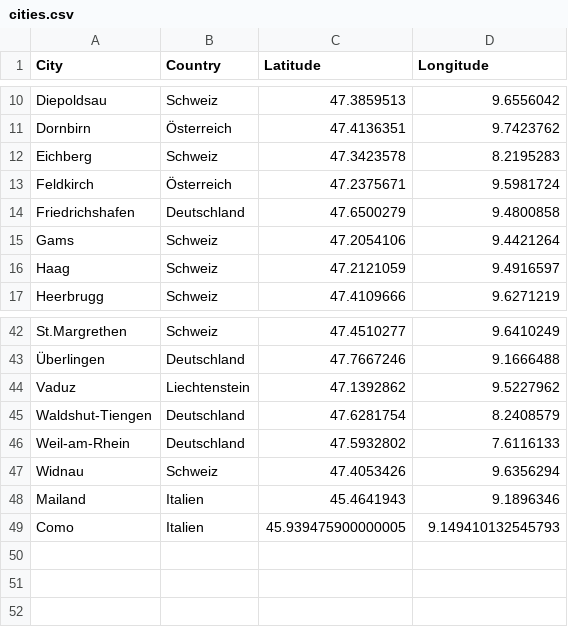
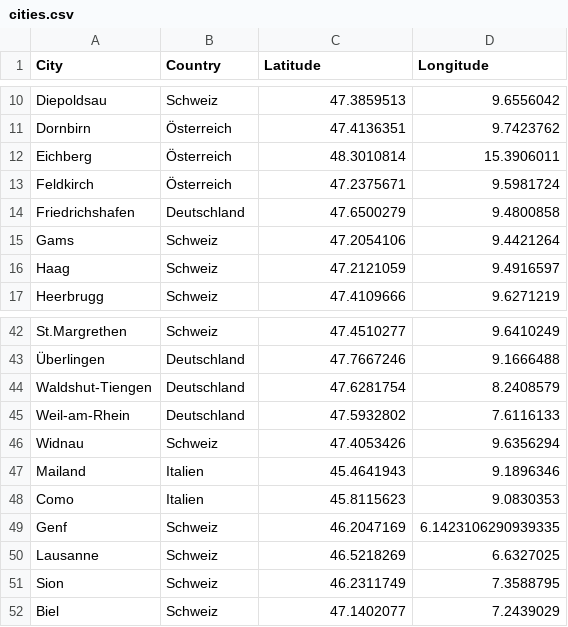
Before and after one commit to gampegia/PROG2_Assignments, a CSV file: P5_Project_Transport/cities.csv, drawn as a sheet; only a part is shown, gaps mark what is left out.

```diff
--- a/P5_Project_Transport/cities.csv
+++ b/P5_Project_Transport/cities.csv
@@ -11,3 +11,3 @@ Diepoldsau,Schweiz,47.3859513,9.6556042
 Dornbirn,Österreich,47.4136351,9.7423762
-Eichberg,Schweiz,47.3423578,8.2195283
+Eichberg,Österreich,48.3010814,15.3906011
 Feldkirch,Österreich,47.2375671,9.5981724
@@ -43,3 +43,2 @@ St.Margrethen,Schweiz,47.4510277,9.6410249
 Überlingen,Deutschland,47.7667246,9.1666488
-Vaduz,Liechtenstein,47.1392862,9.5227962
 Waldshut-Tiengen,Deutschland,47.6281754,8.2408579
@@ -48,2 +47,6 @@ Widnau,Schweiz,47.4053426,9.6356294
 Mailand,Italien,45.4641943,9.1896346
-Como,Italien,45.939475900000005,9.149410132545793
+Como,Italien,45.8115623,9.0830353
+Genf,Schweiz,46.2047169,6.1423106290939335
+Lausanne,Schweiz,46.5218269,6.6327025
+Sion,Schweiz,46.2311749,7.3588795
+Biel,Schweiz,47.1402077,7.2439029
```
Also changed, not shown: 4 other files.
